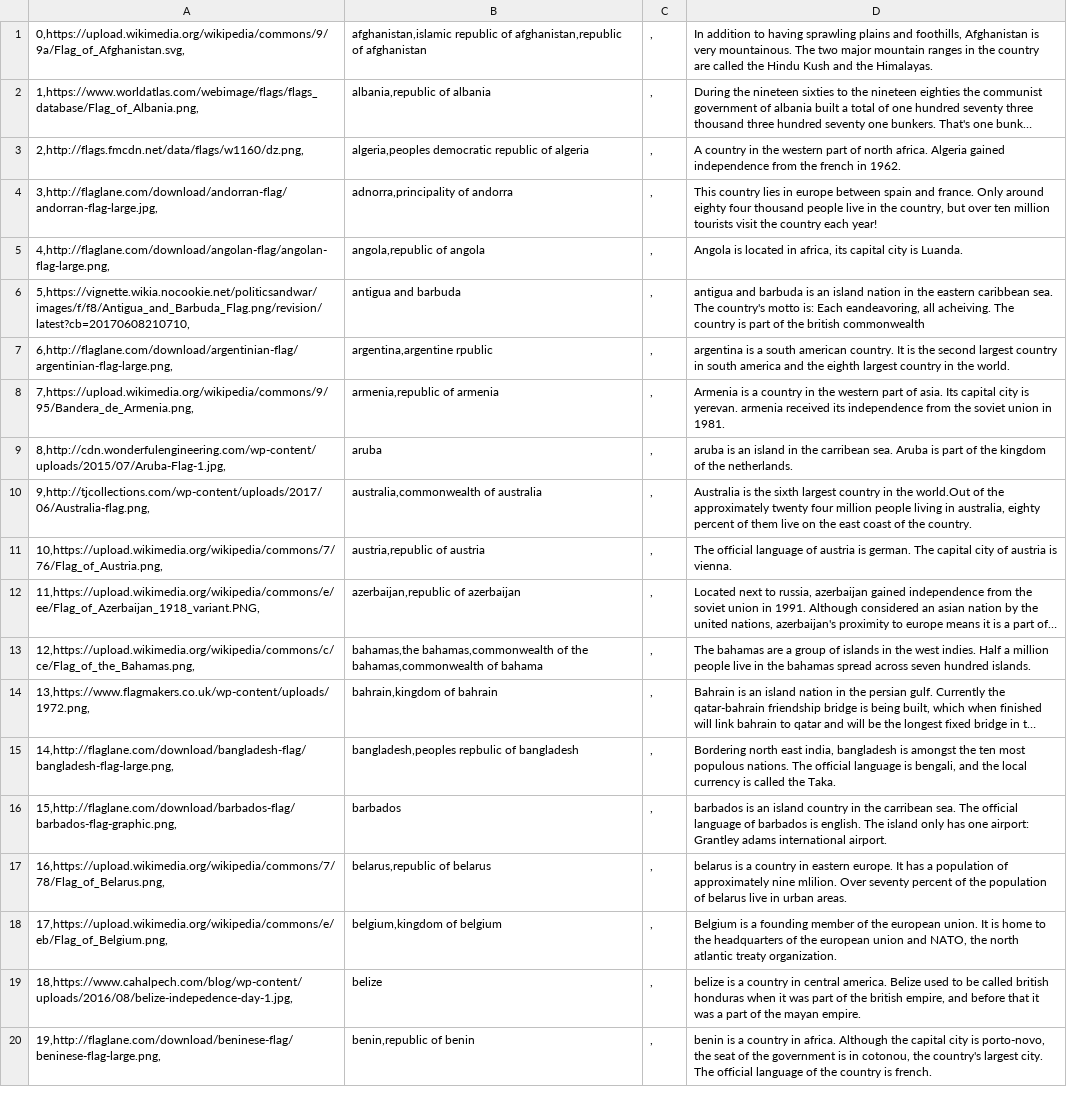
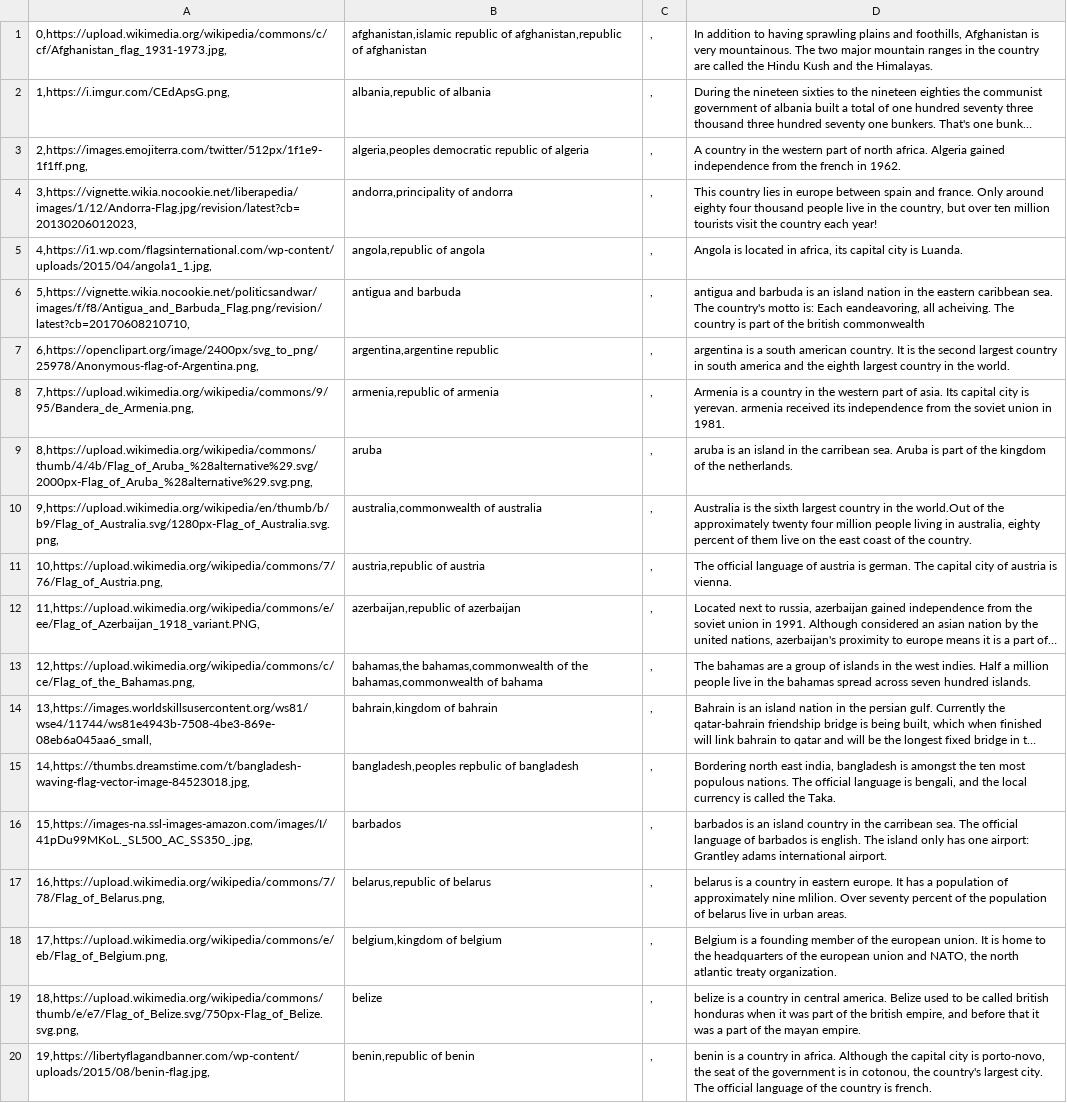
Before and after one commit to chuanm/AlexaCountriesQuiz, a CSV file: countries.csv, drawn as a sheet; long unchanged cells end in …; the diff names each change by its address in the sheet, - before the commit and + after, or states it on an @@ line.

Commit message:
Fix all flag image links in countries.csv

```diff
--- a/countries.csv
+++ b/countries.csv
-A1: 0,https://upload.wikimedia.org/wikipedia/commons/9/9a/Flag_of_Afghanistan.svg,
+A1: 0,https://upload.wikimedia.org/wikipedia/commons/c/cf/Afghanistan_flag_1931-1973.jpg,
-A2: 1,https://www.worldatlas.com/webimage/flags/flags_database/Flag_of_Albania.png,
+A2: 1,https://i.imgur.com/CEdApsG.png,
-A3: 2,http://flags.fmcdn.net/data/flags/w1160/dz.png,
+A3: 2,https://images.emojiterra.com/twitter/512px/1f1e9-1f1ff.png,
-A4: 3,http://flaglane.com/download/andorran-flag/andorran-flag-large.jpg,
+A4: 3,https://vignette.wikia.nocookie.net/liberapedia/images/1/12/Andorra-Flag.jpg/revision/latest?cb=20130206012023,
-B4: adnorra,principality of andorra
+B4: andorra,principality of andorra
-A5: 4,http://flaglane.com/download/angolan-flag/angolan-flag-large.png,
+A5: 4,https://i1.wp.com/flagsinternational.com/wp-content/uploads/2015/04/angola1_1.jpg,
-A7: 6,http://flaglane.com/download/argentinian-flag/argentinian-flag-large.png,
+A7: 6,https://openclipart.org/image/2400px/svg_to_png/25978/Anonymous-flag-of-Argentina.png,
-B7: argentina,argentine rpublic
+B7: argentina,argentine republic
-A9: 8,http://cdn.wonderfulengineering.com/wp-content/uploads/2015/07/Aruba-Flag-1.jpg,
+A9: 8,https://upload.wikimedia.org/wikipedia/commons/thumb/4/4b/Flag_of_Aruba_%28alternative%29.svg/2000px-Flag_of_Aruba_%28alternative%29.svg.png,
-A10: 9,http://tjcollections.com/wp-content/uploads/2017/06/Australia-flag.png,
+A10: 9,https://upload.wikimedia.org/wikipedia/en/thumb/b/b9/Flag_of_Australia.svg/1280px-Flag_of_Australia.svg.png,
-A14: 13,https://www.flagmakers.co.uk/wp-content/uploads/1972.png,
+A14: 13,https://images.worldskillsusercontent.org/ws81/wse4/11744/ws81e4943b-7508-4be3-869e-08eb6a045aa6_small,
-A15: 14,http://flaglane.com/download/bangladesh-flag/bangladesh-flag-large.png,
+A15: 14,https://thumbs.dreamstime.com/t/bangladesh-waving-flag-vector-image-84523018.jpg,
-A16: 15,http://flaglane.com/download/barbados-flag/barbados-flag-graphic.png,
+A16: 15,https://images-na.ssl-images-amazon.com/images/I/41pDu99MKoL._SL500_AC_SS350_.jpg,
-A19: 18,https://www.cahalpech.com/blog/wp-content/uploads/2016/08/belize-indepedence-day-1.jpg,
+A19: 18,https://upload.wikimedia.org/wikipedia/commons/thumb/e/e7/Flag_of_Belize.svg/750px-Flag_of_Belize.svg.png,
-A20: 19,http://flaglane.com/download/beninese-flag/beninese-flag-large.png,
+A20: 19,https://libertyflagandbanner.com/wp-content/uploads/2015/08/benin-flag.jpg,
```
Also changed, not shown: 1 other file.
